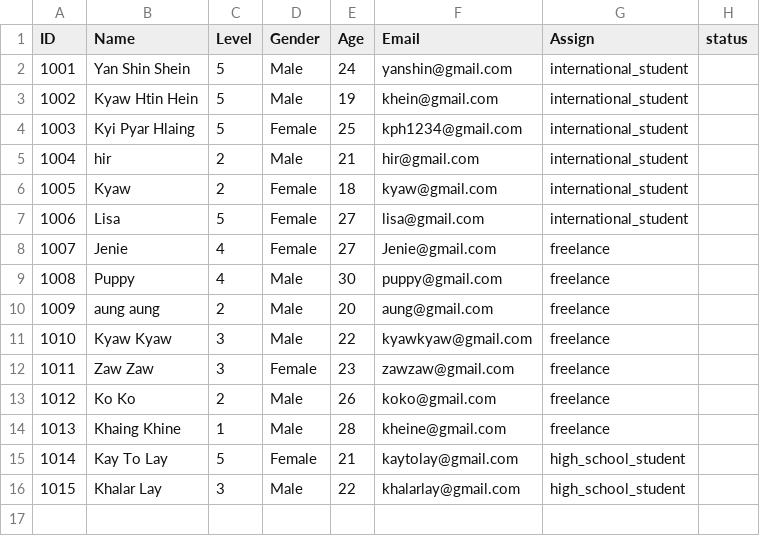
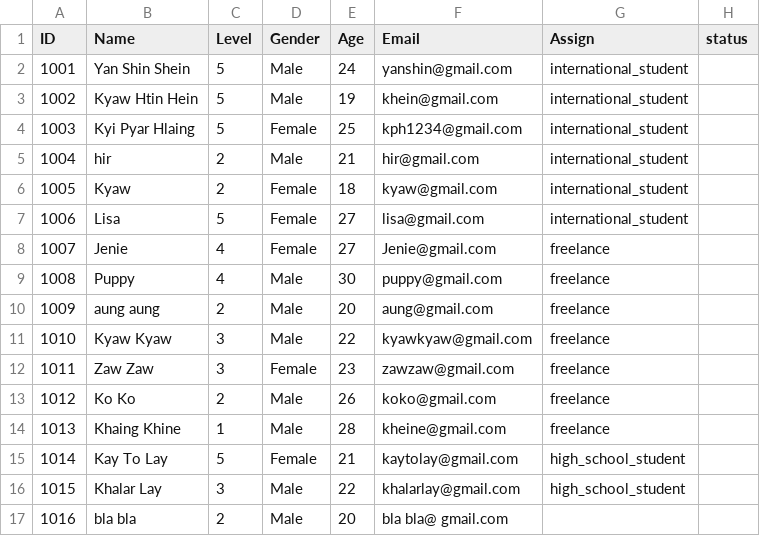
Before and after one commit to Kyawhtin21501/CCC_project, a CSV file: data/staff_dataBase.csv, drawn as a sheet; the diff names each change by its address in the sheet, - before the commit and + after, or states it on an @@ line.

```diff
--- a/data/staff_dataBase.csv
+++ b/data/staff_dataBase.csv
+row 17: 1016 | bla bla | 2 | Male | 20 | bla bla@ gmail.com
```
Also changed, not shown: data/user_input.csv, 3 other files.
